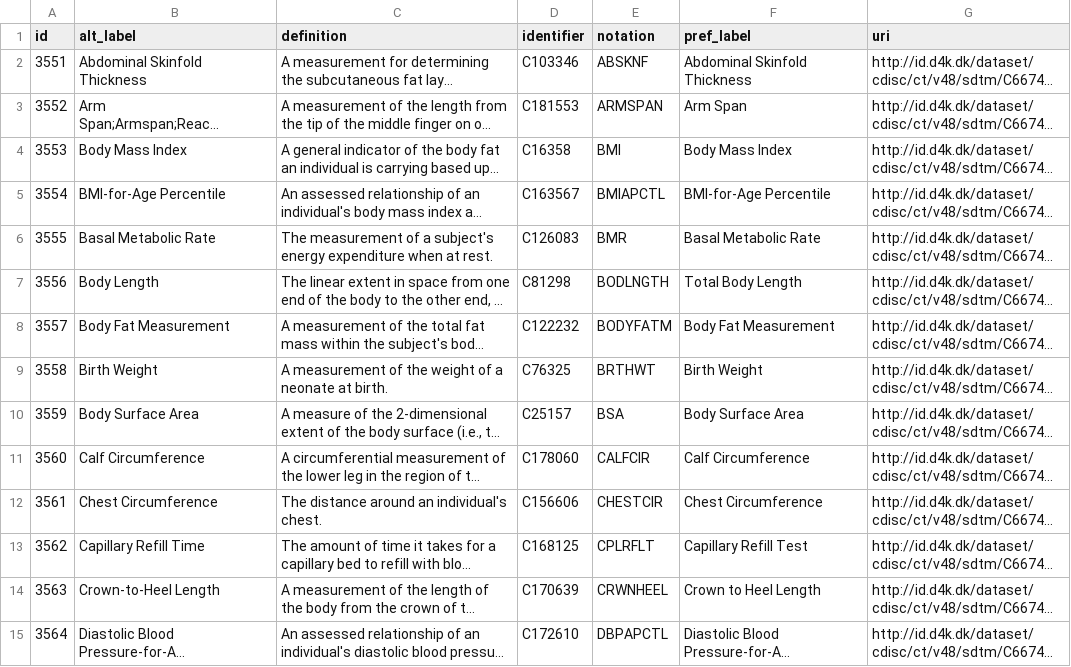
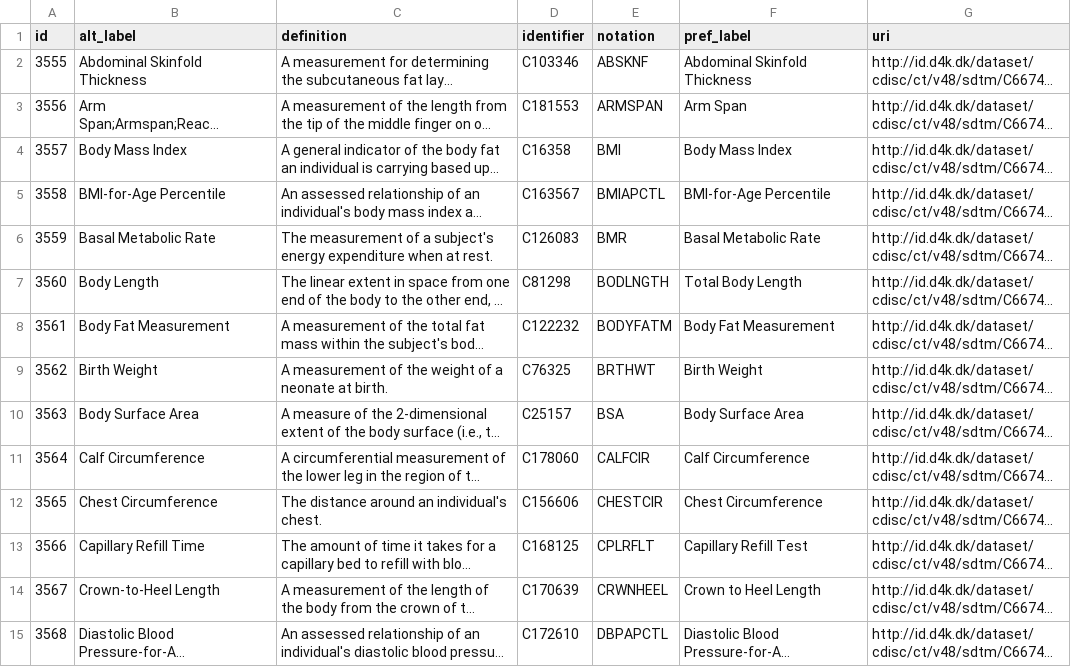
Before and after one commit to data4knowledge/biomedical_concepts, a CSV file: data/csv_load/cdisc_ct_sdtm_nodes_C66741.csv, drawn as a sheet; only a part is shown; long unchanged cells end in …; the diff covers the shown part only; the diff names each change by its address in the sheet, - before the commit and + after, or states it on an @@ line.

```diff
--- a/data/csv_load/cdisc_ct_sdtm_nodes_C66741.csv
+++ b/data/csv_load/cdisc_ct_sdtm_nodes_C66741.csv
-A2 (id): 3551
+A2 (id): 3555
-A3 (id): 3552
+A3 (id): 3556
-A4 (id): 3553
+A4 (id): 3557
-A5 (id): 3554
+A5 (id): 3558
-A6 (id): 3555
+A6 (id): 3559
-A7 (id): 3556
+A7 (id): 3560
-A8 (id): 3557
+A8 (id): 3561
-A9 (id): 3558
+A9 (id): 3562
-A10 (id): 3559
+A10 (id): 3563
-A11 (id): 3560
+A11 (id): 3564
-A12 (id): 3561
+A12 (id): 3565
-A13 (id): 3562
+A13 (id): 3566
-A14 (id): 3563
+A14 (id): 3567
-A15 (id): 3564
+A15 (id): 3568
```
Also changed, not shown: 49 edited cells elsewhere in this file, data/csv_load/cdisc_ct_sdtm_nodes_C66770.csv, 6 other files.
